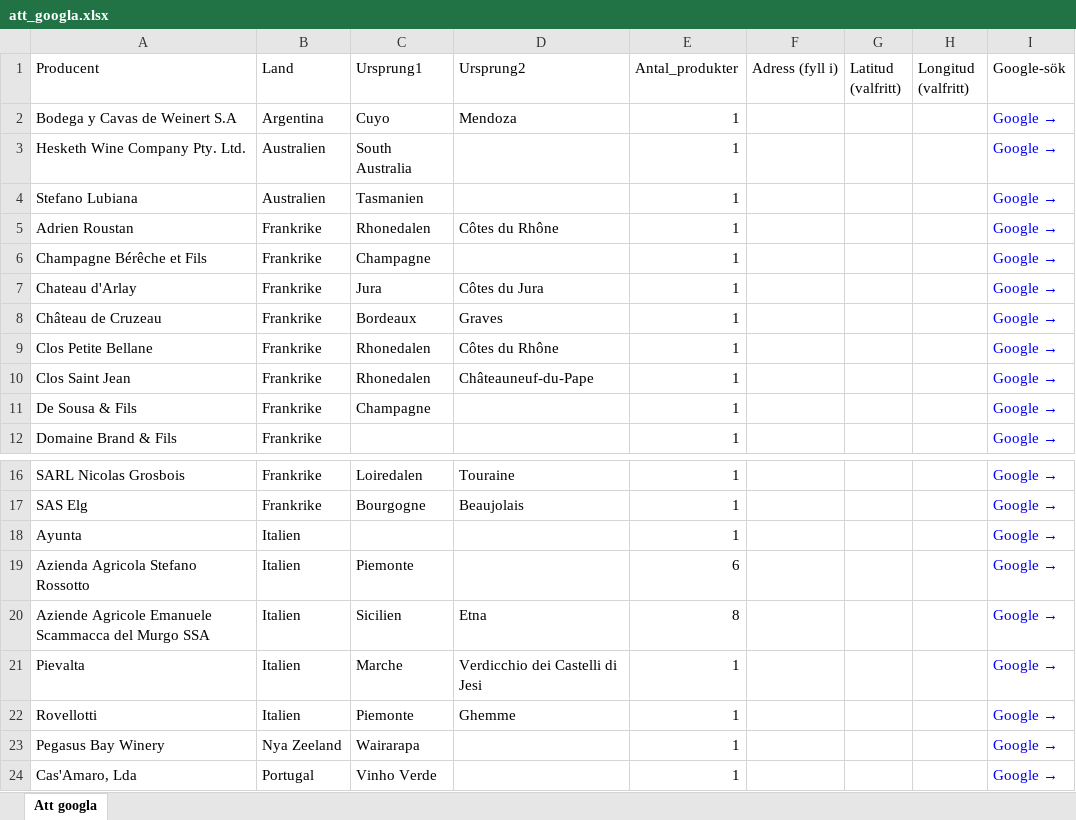
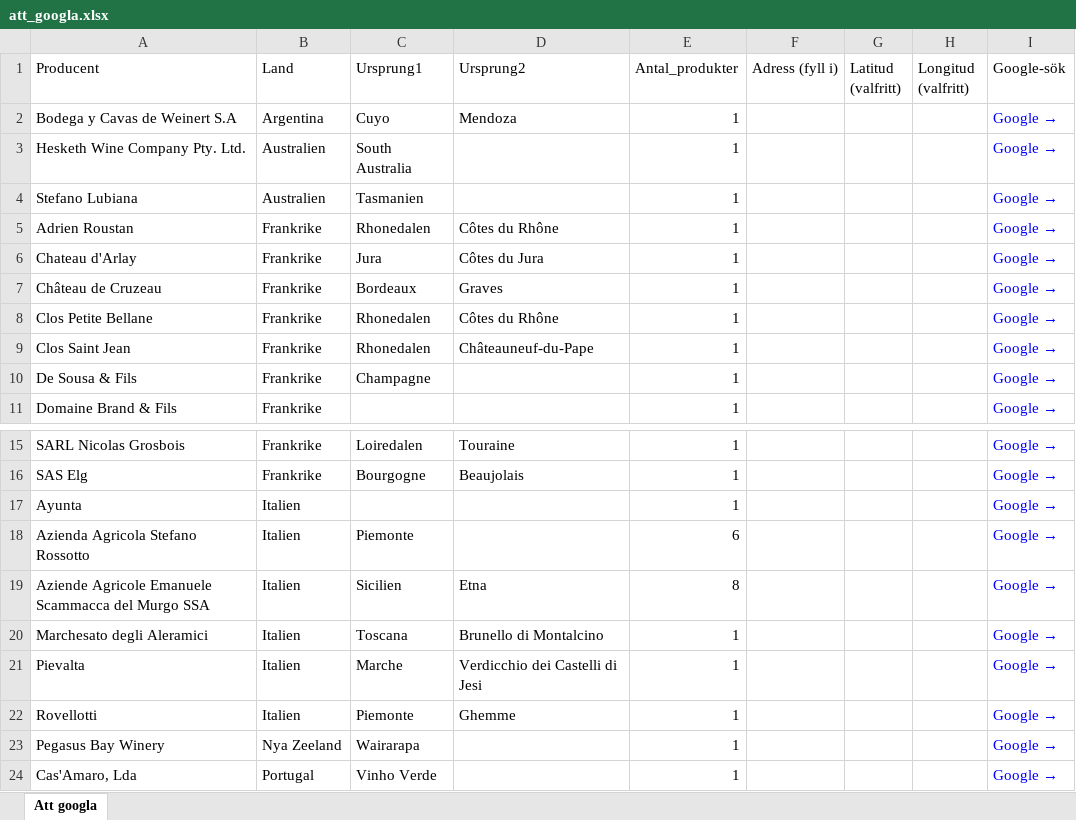
Before and after one commit to stasatebe/vinografi, an Excel workbook: data/att_googla.xlsx, sheet Att googla, drawn as a sheet; only a part is shown, gaps mark what is left out; values as stored, in another font and other column widths than the file's, no borders; removed rows and columns are numbered as before the commit, all else as after; the diff names each change by its address in the sheet, - before the commit and + after, or states it on an @@ line.

```diff
--- a/data/att_googla.xlsx (sheet Att googla)
+++ b/data/att_googla.xlsx (sheet Att googla)
-row 6: Champagne Bérêche et Fils | Frankrike | Champagne |  | 1 |  |  |  | Google →
+row 20: Marchesato degli Aleramici | Italien | Toscana | Brunello di Montalcino | 1 |  |  |  | Google →
```
Also changed, not shown: 1 other file.
